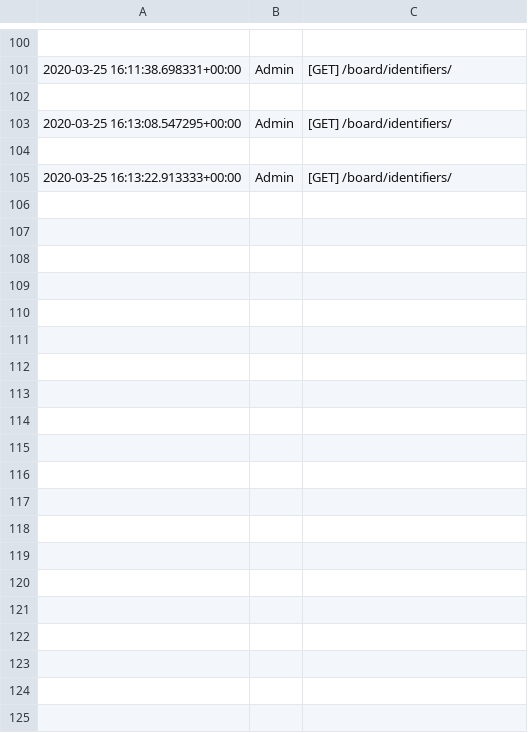
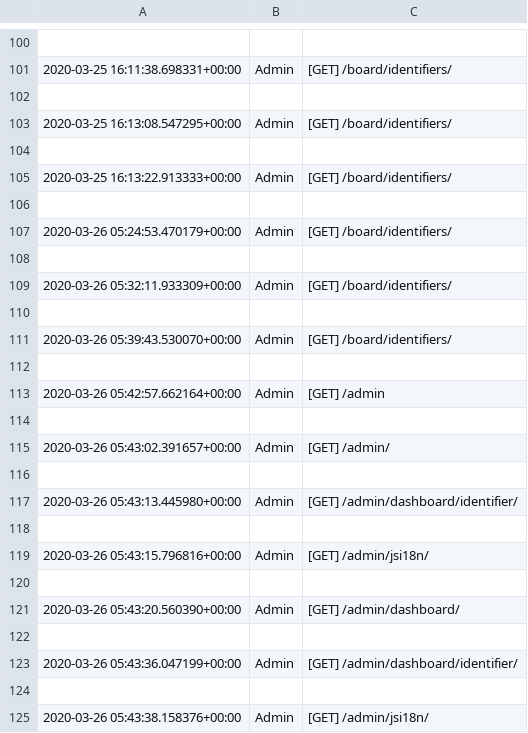
Before and after one commit to jerinisready/lets-code, a CSV file: public/media/login.csv, drawn as a sheet; only a part is shown, gaps mark what is left out; the diff covers the shown part only; the diff names each change by its address in the sheet, - before the commit and + after, or states it on an @@ line.

```diff
--- a/public/media/login.csv
+++ b/public/media/login.csv
+row 106: (empty)
+row 107: 2020-03-26 05:24:53.470179+00:00 | Admin | [GET] /board/identifiers/
+row 108: (empty)
+row 109: 2020-03-26 05:32:11.933309+00:00 | Admin | [GET] /board/identifiers/
+row 110: (empty)
+row 111: 2020-03-26 05:39:43.530070+00:00 | Admin | [GET] /board/identifiers/
+row 112: (empty)
+row 113: 2020-03-26 05:42:57.662164+00:00 | Admin | [GET] /admin
+row 114: (empty)
+row 115: 2020-03-26 05:43:02.391657+00:00 | Admin | [GET] /admin/
+row 116: (empty)
+row 117: 2020-03-26 05:43:13.445980+00:00 | Admin | [GET] /admin/dashboard/identifier/
+row 118: (empty)
+row 119: 2020-03-26 05:43:15.796816+00:00 | Admin | [GET] /admin/jsi18n/
+row 120: (empty)
+row 121: 2020-03-26 05:43:20.560390+00:00 | Admin | [GET] /admin/dashboard/
+row 122: (empty)
+row 123: 2020-03-26 05:43:36.047199+00:00 | Admin | [GET] /admin/dashboard/identifier/
+row 124: (empty)
+row 125: 2020-03-26 05:43:38.158376+00:00 | Admin | [GET] /admin/jsi18n/
```
Also changed, not shown: 32 added rows elsewhere in this file, 2 other files.
